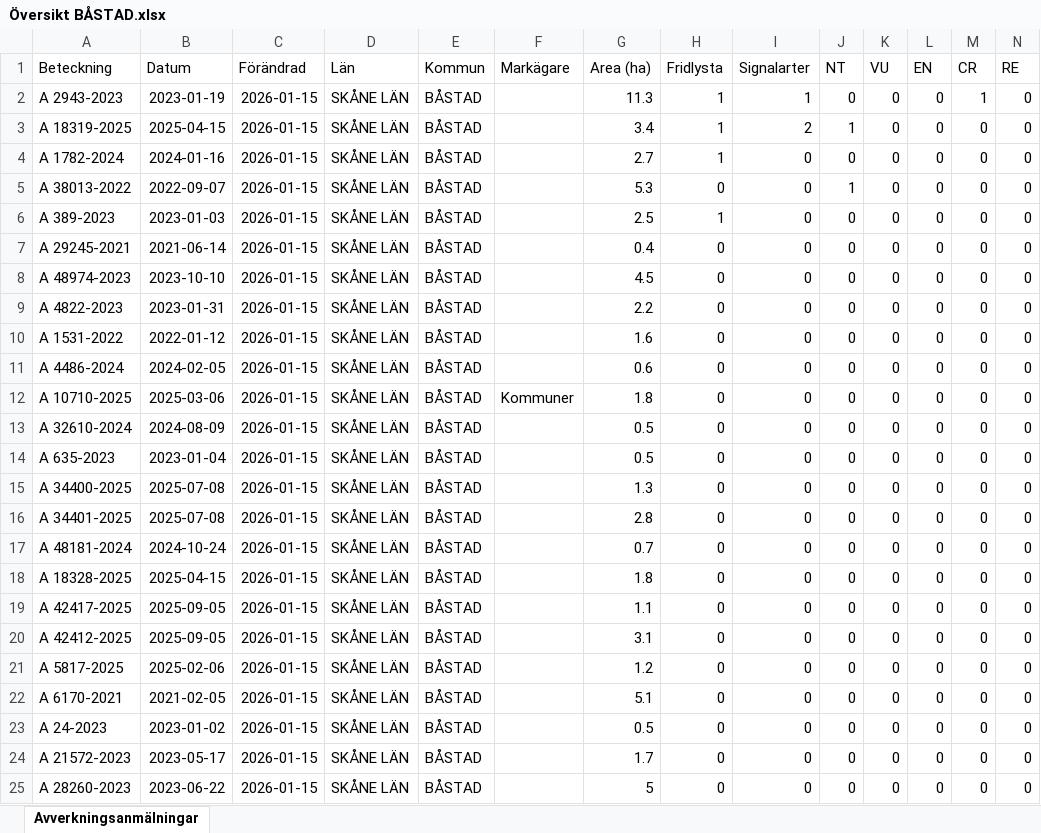
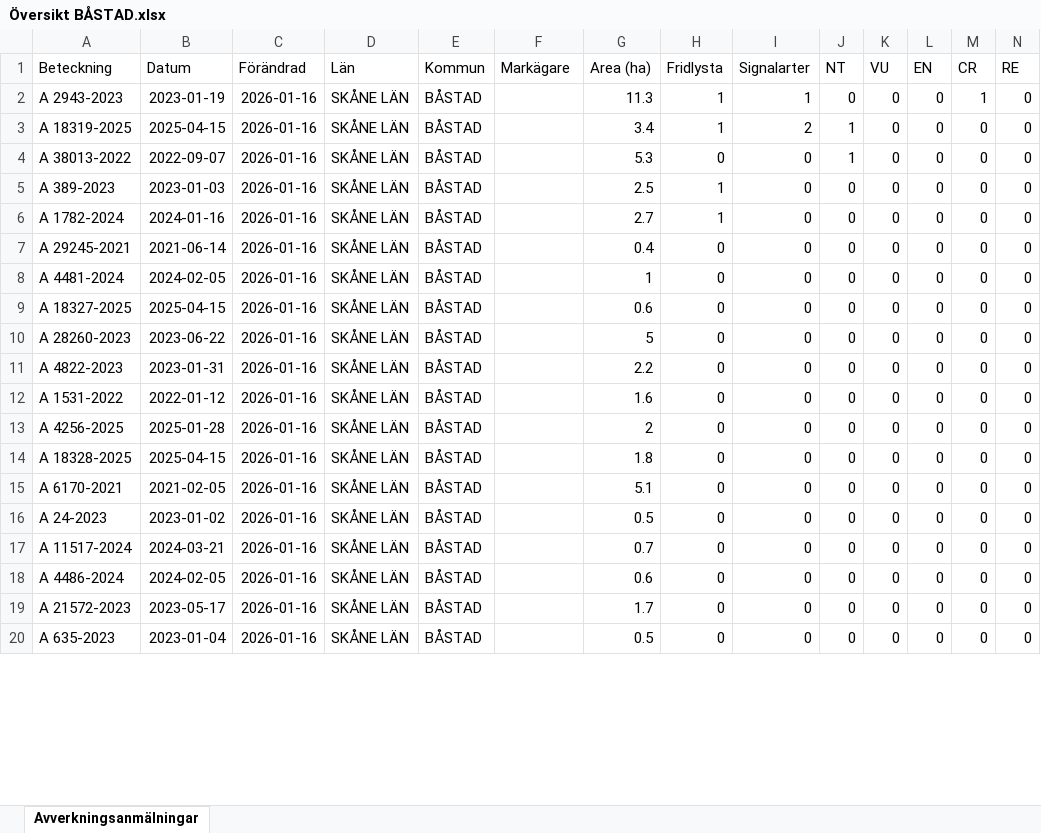
Before and after one commit to klasma/Logging_1278, an Excel workbook: Översikt BÅSTAD.xlsx, sheet Avverkningsanmälningar, drawn as a sheet; only a part is shown; values as stored, in another font and other column widths than the file's, no borders; removed rows and columns are numbered as before the commit, all else as after; rows hold the shown columns only; the diff covers the shown part only; the diff names each change by its address in the sheet, - before the commit and + after, or states it on an @@ line.

```diff
--- a/Översikt BÅSTAD.xlsx (sheet Avverkningsanmälningar)
+++ b/Översikt BÅSTAD.xlsx (sheet Avverkningsanmälningar)
-C2:C3 (Förändrad): 2026-01-15
+C2:C3 (Förändrad): 2026-01-16
-row 4: A 1782-2024 | 2024-01-16 | 2026-01-15 | SKÅNE LÄN | BÅSTAD |  | 2.7 | 1 | 0 | 0 | 0 | 0 | 0 | 0
-C4:C5 (Förändrad): 2026-01-15
+C4:C5 (Förändrad): 2026-01-16
+row 6: A 1782-2024 | 2024-01-16 | 2026-01-16 | SKÅNE LÄN | BÅSTAD |  | 2.7 | 1 | 0 | 0 | 0 | 0 | 0 | 0
-C7:C8 (Förändrad): 2026-01-15
+C7:C8 (Förändrad): 2026-01-16
-A8 (Beteckning): A 48974-2023
+A8 (Beteckning): A 4481-2024
-B8 (Datum): 2023-10-10
+B8 (Datum): 2024-02-05
-G8 (Area (ha)): 4.5
+G8 (Area (ha)): 1
+row 9: A 18327-2025 | 2025-04-15 | 2026-01-16 | SKÅNE LÄN | BÅSTAD |  | 0.6 | 0 | 0 | 0 | 0 | 0 | 0 | 0
+row 10: A 28260-2023 | 2023-06-22 | 2026-01-16 | SKÅNE LÄN | BÅSTAD |  | 5 | 0 | 0 | 0 | 0 | 0 | 0 | 0
-C11:C13 (Förändrad): 2026-01-15
+C11:C13 (Förändrad): 2026-01-16
-A13 (Beteckning): A 4486-2024
+A13 (Beteckning): A 4256-2025
-B13 (Datum): 2024-02-05
+B13 (Datum): 2025-01-28
-G13 (Area (ha)): 0.6
+G13 (Area (ha)): 2
-row 12: A 10710-2025 | 2025-03-06 | 2026-01-15 | SKÅNE LÄN | BÅSTAD | Kommuner | 1.8 | 0 | 0 | 0 | 0 | 0 | 0 | 0
-row 13: A 32610-2024 | 2024-08-09 | 2026-01-15 | SKÅNE LÄN | BÅSTAD |  | 0.5 | 0 | 0 | 0 | 0 | 0 | 0 | 0
-row 14: A 635-2023 | 2023-01-04 | 2026-01-15 | SKÅNE LÄN | BÅSTAD |  | 0.5 | 0 | 0 | 0 | 0 | 0 | 0 | 0
-row 15: A 34400-2025 | 2025-07-08 | 2026-01-15 | SKÅNE LÄN | BÅSTAD |  | 1.3 | 0 | 0 | 0 | 0 | 0 | 0 | 0
-row 16: A 34401-2025 | 2025-07-08 | 2026-01-15 | SKÅNE LÄN | BÅSTAD |  | 2.8 | 0 | 0 | 0 | 0 | 0 | 0 | 0
-row 17: A 48181-2024 | 2024-10-24 | 2026-01-15 | SKÅNE LÄN | BÅSTAD |  | 0.7 | 0 | 0 | 0 | 0 | 0 | 0 | 0
-C14 (Förändrad): 2026-01-15
+C14 (Förändrad): 2026-01-16
-row 19: A 42417-2025 | 2025-09-05 | 2026-01-15 | SKÅNE LÄN | BÅSTAD |  | 1.1 | 0 | 0 | 0 | 0 | 0 | 0 | 0
-row 20: A 42412-2025 | 2025-09-05 | 2026-01-15 | SKÅNE LÄN | BÅSTAD |  | 3.1 | 0 | 0 | 0 | 0 | 0 | 0 | 0
-row 21: A 5817-2025 | 2025-02-06 | 2026-01-15 | SKÅNE LÄN | BÅSTAD |  | 1.2 | 0 | 0 | 0 | 0 | 0 | 0 | 0
-C15:C16 (Förändrad): 2026-01-15
+C15:C16 (Förändrad): 2026-01-16
+row 17: A 11517-2024 | 2024-03-21 | 2026-01-16 | SKÅNE LÄN | BÅSTAD |  | 0.7 | 0 | 0 | 0 | 0 | 0 | 0 | 0
+row 18: A 4486-2024 | 2024-02-05 | 2026-01-16 | SKÅNE LÄN | BÅSTAD |  | 0.6 | 0 | 0 | 0 | 0 | 0 | 0 | 0
-C19:C20 (Förändrad): 2026-01-15
+C19:C20 (Förändrad): 2026-01-16
-A20 (Beteckning): A 28260-2023
+A20 (Beteckning): A 635-2023
-B20 (Datum): 2023-06-22
+B20 (Datum): 2023-01-04
-G20 (Area (ha)): 5
+G20 (Area (ha)): 0.5
```
Also changed, not shown: 7 added rows, 2 removed rows and 18 edited cells elsewhere in this sheet, artfynd/A 1782-2024 artfynd.xlsx, artfynd/A 18319-2025 artfynd.xlsx, 29 other files.
